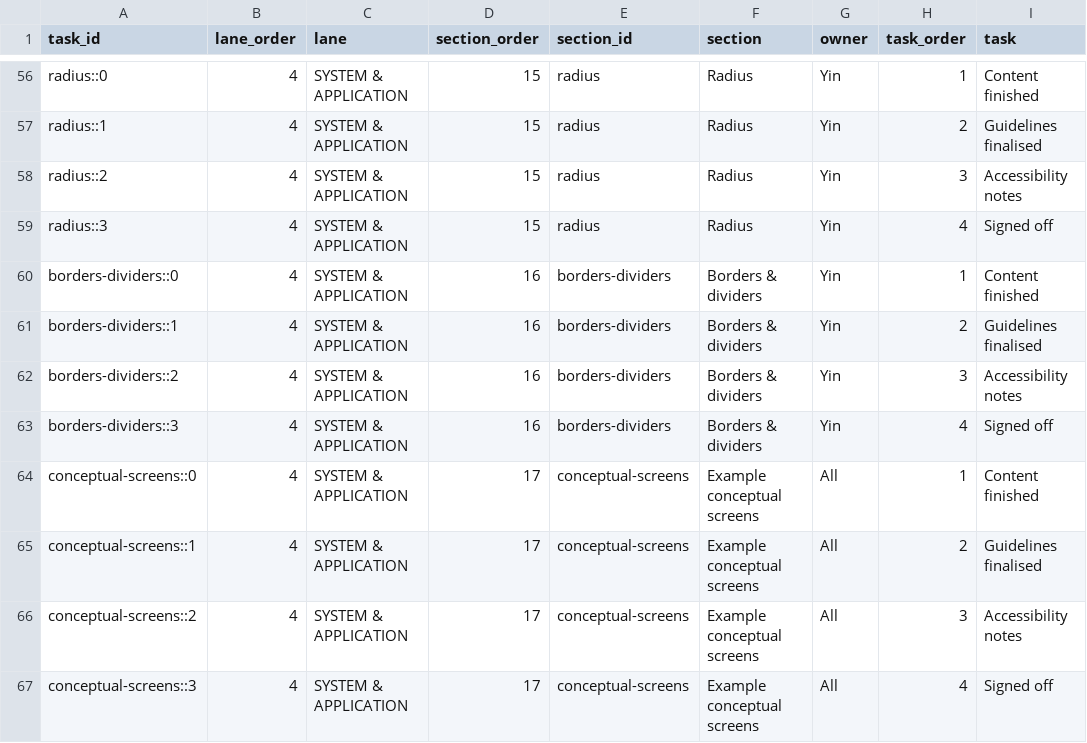
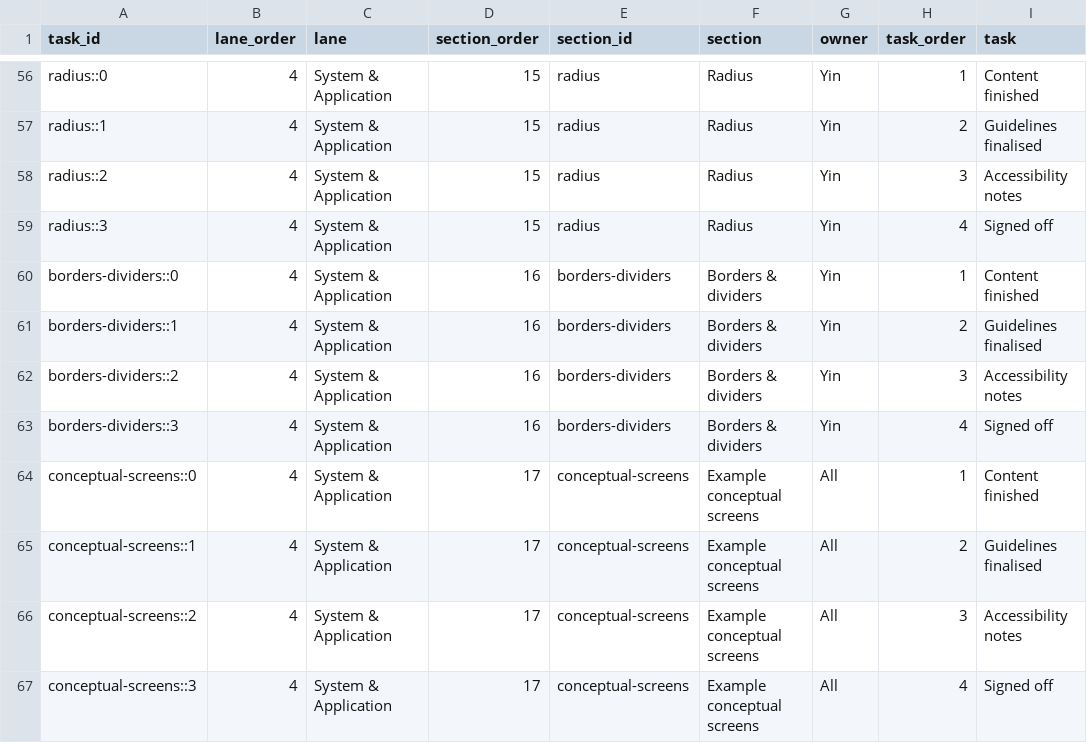
Before and after one commit to jphnry/DXDL, a CSV file: KLM_DXDL_Playbook_Tasks.csv, drawn as a sheet; only a part is shown, gaps mark what is left out; the diff covers the shown part only; the diff names each change by its address in the sheet, - before the commit and + after, or states it on an @@ line.

Commit message:
Match CSV lane names to title-case planner headings

```diff
--- a/KLM_DXDL_Playbook_Tasks.csv
+++ b/KLM_DXDL_Playbook_Tasks.csv
-C56:C67 (lane): SYSTEM & APPLICATION
+C56:C67 (lane): System & Application
```
Also changed, not shown: 54 edited cells elsewhere in this file.
